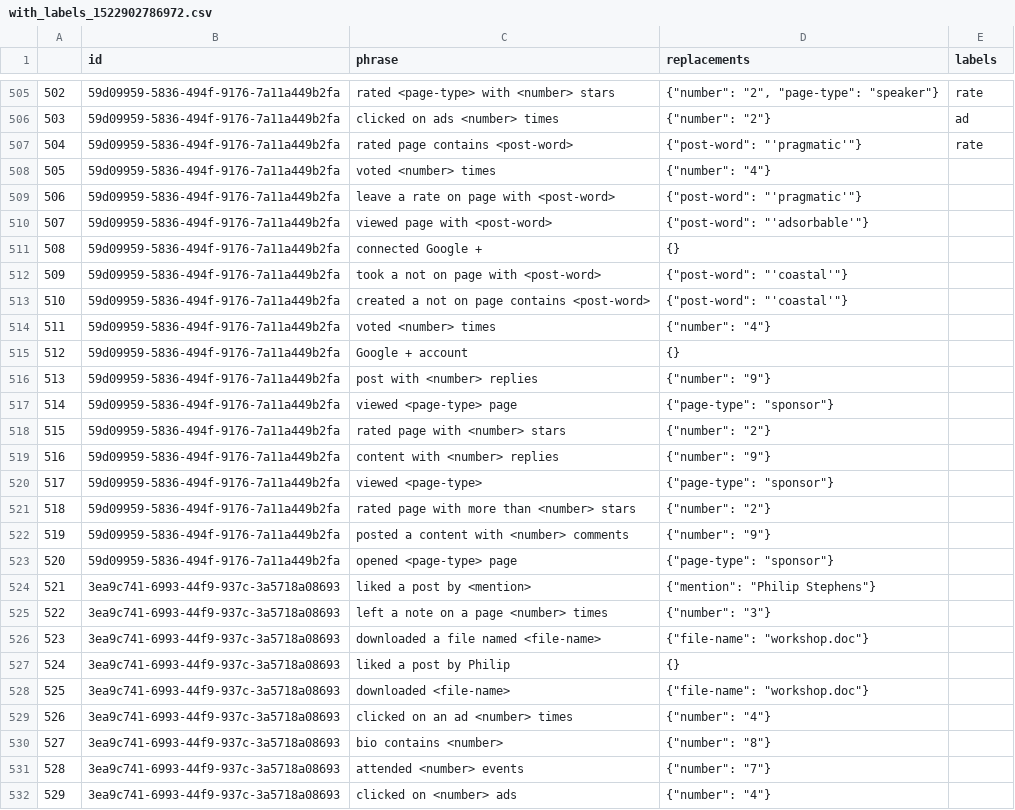
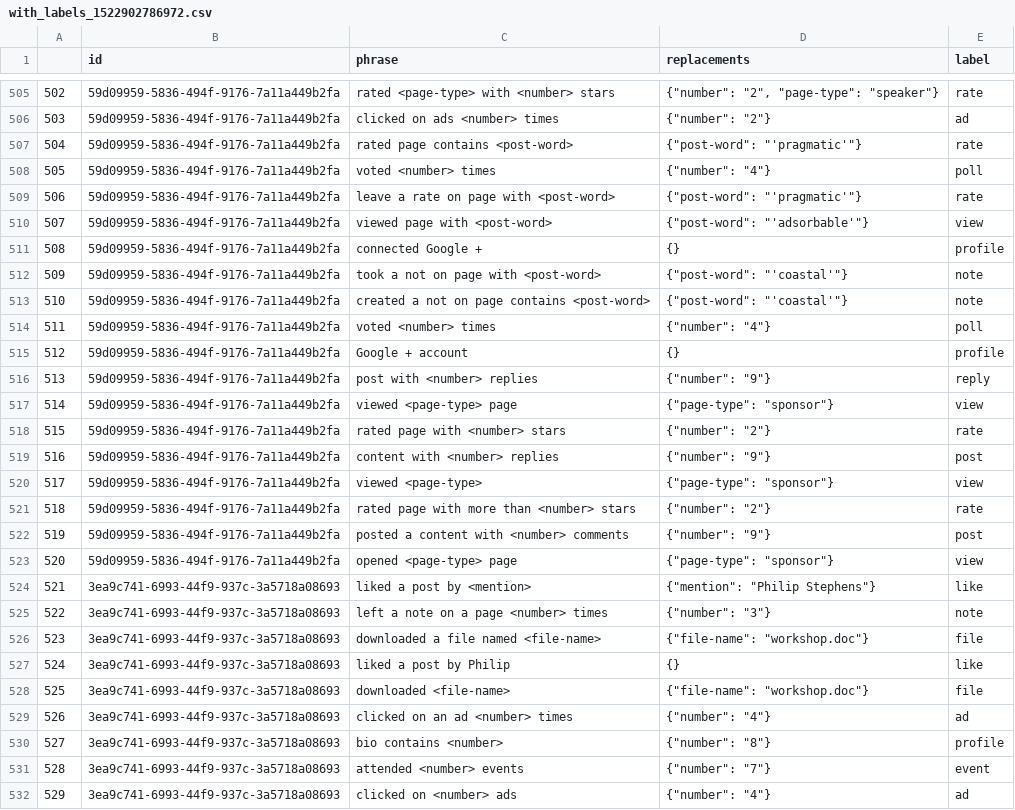
Before and after one commit to sudodoki/prj-nlp, a CSV file: students/SerhiiNechyporchuk/project/dataset/with_labels_1522902786972.csv, drawn as a sheet; only a part is shown, gaps mark what is left out; the diff covers the shown part only.

```diff
--- a/students/SerhiiNechyporchuk/project/dataset/with_labels_1522902786972.csv
+++ b/students/SerhiiNechyporchuk/project/dataset/with_labels_1522902786972.csv
@@ -1 +1 @@
-,id,phrase,replacements,labels
+,id,phrase,replacements,label
@@ -508,26 +508,26 @@
 504,59d09959-5836-494f-9176-7a11a449b2fa,rated page contains <post-word>,"{""post-word"": ""'pragmatic'""}",rate
-505,59d09959-5836-494f-9176-7a11a449b2fa,voted <number> times,"{""number"": ""4""}",
-506,59d09959-5836-494f-9176-7a11a449b2fa,leave a rate on page with <post-word>,"{""post-word"": ""'pragmatic'""}",
-507,59d09959-5836-494f-9176-7a11a449b2fa,viewed page with <post-word>,"{""post-word"": ""'adsorbable'""}",
-508,59d09959-5836-494f-9176-7a11a449b2fa,connected Google +,{},
-509,59d09959-5836-494f-9176-7a11a449b2fa,took a not on page with <post-word>,"{""post-word"": ""'coastal'""}",
-510,59d09959-5836-494f-9176-7a11a449b2fa,created a not on page contains <post-word>,"{""post-word"": ""'coastal'""}",
-511,59d09959-5836-494f-9176-7a11a449b2fa,voted <number> times,"{""number"": ""4""}",
-512,59d09959-5836-494f-9176-7a11a449b2fa,Google + account,{},
-513,59d09959-5836-494f-9176-7a11a449b2fa,post with <number> replies,"{""number"": ""9""}",
-514,59d09959-5836-494f-9176-7a11a449b2fa,viewed <page-type> page,"{""page-type"": ""sponsor""}",
-515,59d09959-5836-494f-9176-7a11a449b2fa,rated page with <number> stars,"{""number"": ""2""}",
-516,59d09959-5836-494f-9176-7a11a449b2fa,content with <number> replies,"{""number"": ""9""}",
-517,59d09959-5836-494f-9176-7a11a449b2fa,viewed <page-type>,"{""page-type"": ""sponsor""}",
-518,59d09959-5836-494f-9176-7a11a449b2fa,rated page with more than <number> stars,"{""number"": ""2""}",
-519,59d09959-5836-494f-9176-7a11a449b2fa,posted a content with <number> comments,"{""number"": ""9""}",
-520,59d09959-5836-494f-9176-7a11a449b2fa,opened <page-type> page,"{""page-type"": ""sponsor""}",
-521,3ea9c741-6993-44f9-937c-3a5718a08693,liked a post by <mention>,"{""mention"": ""Philip Stephens""}",
-522,3ea9c741-6993-44f9-937c-3a5718a08693,left a note on a page <number> times,"{""number"": ""3""}",
-523,3ea9c741-6993-44f9-937c-3a5718a08693,downloaded a file named <file-name>,"{""file-name"": ""workshop.doc""}",
-524,3ea9c741-6993-44f9-937c-3a5718a08693,liked a post by Philip,{},
-525,3ea9c741-6993-44f9-937c-3a5718a08693,downloaded <file-name>,"{""file-name"": ""workshop.doc""}",
-526,3ea9c741-6993-44f9-937c-3a5718a08693,clicked on an ad <number> times,"{""number"": ""4""}",
-527,3ea9c741-6993-44f9-937c-3a5718a08693,bio contains <number>,"{""number"": ""8""}",
-528,3ea9c741-6993-44f9-937c-3a5718a08693,attended <number> events,"{""number"": ""7""}",
-529,3ea9c741-6993-44f9-937c-3a5718a08693,clicked on <number> ads,"{""number"": ""4""}",
+505,59d09959-5836-494f-9176-7a11a449b2fa,voted <number> times,"{""number"": ""4""}",poll
+506,59d09959-5836-494f-9176-7a11a449b2fa,leave a rate on page with <post-word>,"{""post-word"": ""'pragmatic'""}",rate
+507,59d09959-5836-494f-9176-7a11a449b2fa,viewed page with <post-word>,"{""post-word"": ""'adsorbable'""}",view
+508,59d09959-5836-494f-9176-7a11a449b2fa,connected Google +,{},profile
+509,59d09959-5836-494f-9176-7a11a449b2fa,took a not on page with <post-word>,"{""post-word"": ""'coastal'""}",note
+510,59d09959-5836-494f-9176-7a11a449b2fa,created a not on page contains <post-word>,"{""post-word"": ""'coastal'""}",note
+511,59d09959-5836-494f-9176-7a11a449b2fa,voted <number> times,"{""number"": ""4""}",poll
+512,59d09959-5836-494f-9176-7a11a449b2fa,Google + account,{},profile
+513,59d09959-5836-494f-9176-7a11a449b2fa,post with <number> replies,"{""number"": ""9""}",reply
+514,59d09959-5836-494f-9176-7a11a449b2fa,viewed <page-type> page,"{""page-type"": ""sponsor""}",view
+515,59d09959-5836-494f-9176-7a11a449b2fa,rated page with <number> stars,"{""number"": ""2""}",rate
+516,59d09959-5836-494f-9176-7a11a449b2fa,content with <number> replies,"{""number"": ""9""}",post
+517,59d09959-5836-494f-9176-7a11a449b2fa,viewed <page-type>,"{""page-type"": ""sponsor""}",view
+518,59d09959-5836-494f-9176-7a11a449b2fa,rated page with more than <number> stars,"{""number"": ""2""}",rate
+519,59d09959-5836-494f-9176-7a11a449b2fa,posted a content with <number> comments,"{""number"": ""9""}",post
+520,59d09959-5836-494f-9176-7a11a449b2fa,opened <page-type> page,"{""page-type"": ""sponsor""}",view
+521,3ea9c741-6993-44f9-937c-3a5718a08693,liked a post by <mention>,"{""mention"": ""Philip Stephens""}",like
+522,3ea9c741-6993-44f9-937c-3a5718a08693,left a note on a page <number> times,"{""number"": ""3""}",note
+523,3ea9c741-6993-44f9-937c-3a5718a08693,downloaded a file named <file-name>,"{""file-name"": ""workshop.doc""}",file
+524,3ea9c741-6993-44f9-937c-3a5718a08693,liked a post by Philip,{},like
+525,3ea9c741-6993-44f9-937c-3a5718a08693,downloaded <file-name>,"{""file-name"": ""workshop.doc""}",file
+526,3ea9c741-6993-44f9-937c-3a5718a08693,clicked on an ad <number> times,"{""number"": ""4""}",ad
+527,3ea9c741-6993-44f9-937c-3a5718a08693,bio contains <number>,"{""number"": ""8""}",profile
+528,3ea9c741-6993-44f9-937c-3a5718a08693,attended <number> events,"{""number"": ""7""}",event
+529,3ea9c741-6993-44f9-937c-3a5718a08693,clicked on <number> ads,"{""number"": ""4""}",ad
```
Also changed, not shown: 6 edited cells elsewhere in this file, 2 other files.
